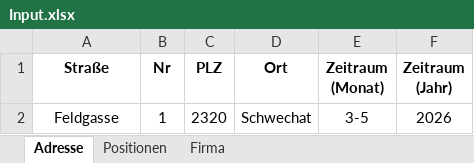
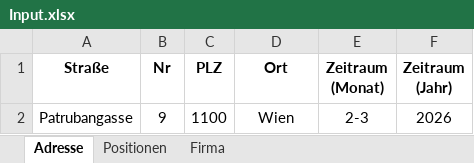
Before and after one commit to erionpolisi/FATI_WordGenerator, an Excel workbook: FATI_WordGenerator/Resources/Input.xlsx, sheet Adresse, drawn as a sheet; values as stored, in another font and other column widths than the file's, no borders; removed rows and columns are numbered as before the commit, all else as after; the diff names each change by its address in the sheet, - before the commit and + after, or states it on an @@ line.

```diff
--- a/FATI_WordGenerator/Resources/Input.xlsx (sheet Adresse)
+++ b/FATI_WordGenerator/Resources/Input.xlsx (sheet Adresse)
-row 2: Feldgasse | 1 | 2320 | Schwechat | 3-5 | 2026
+row 2: Patrubangasse | 9 | 1100 | Wien | 2-3 | 2026
```
Also changed, not shown: sheet Positionen, 1 other file.
